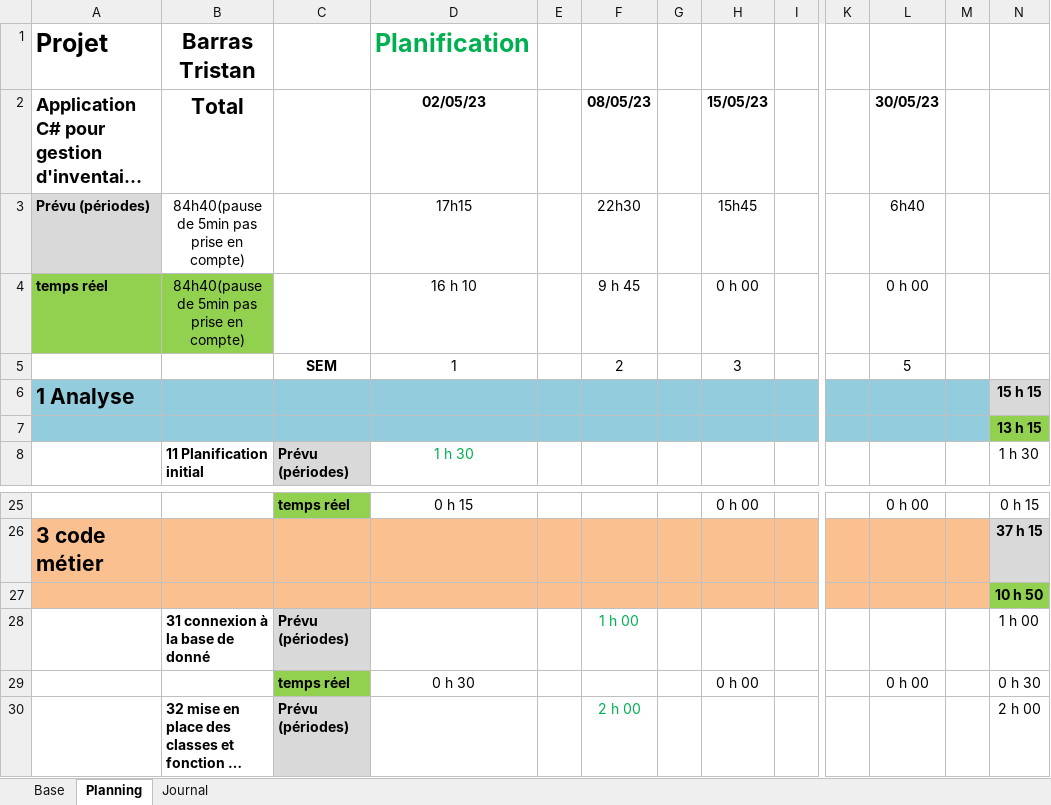
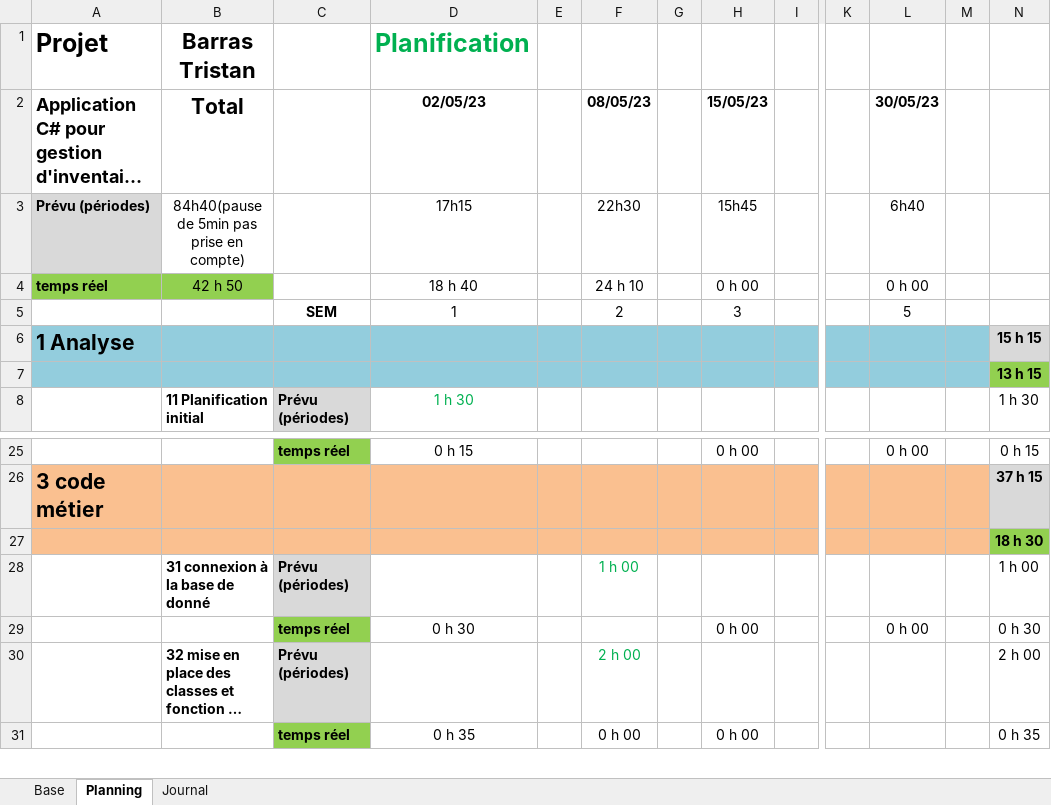
Before and after one commit to Tristan1403/GestionInventaireInformatiqueTPI, an Excel workbook: documentation/planificationInitial.xlsm, sheet Planning, drawn as a sheet; only a part is shown, gaps mark what is left out; the shorter side is filled out with more unchanged rows; long unchanged cells end in …; values as stored, in another font and other column widths than the file's, no borders; conditional formats not drawn; the diff covers the shown part only; the diff names each change by its address in the sheet, - before the commit and + after, or states it on an @@ line.

```diff
--- a/documentation/planificationInitial.xlsm (sheet Planning)
+++ b/documentation/planificationInitial.xlsm (sheet Planning)
-B4 (Total): 84h40(pause de 5min pas prise en compte)
+B4 (Total): 42 h 50
-D4 (02/05/23): 16 h 10
+D4 (02/05/23): 18 h 40
-F4 (08/05/23): 9 h 45
+F4 (08/05/23): 24 h 10
-N27: 10 h 50
+N27: 18 h 30
```
Also changed, not shown: 2 added rows and 15 edited cells elsewhere in this sheet, sheet Journal, formulas that keep their value, 10 other files.
